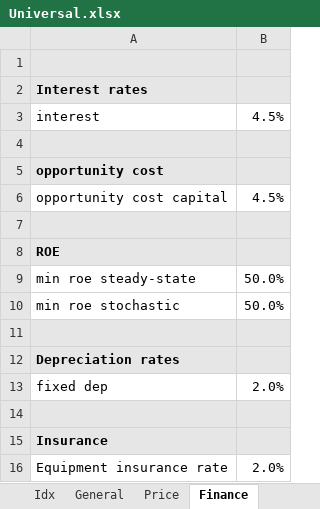
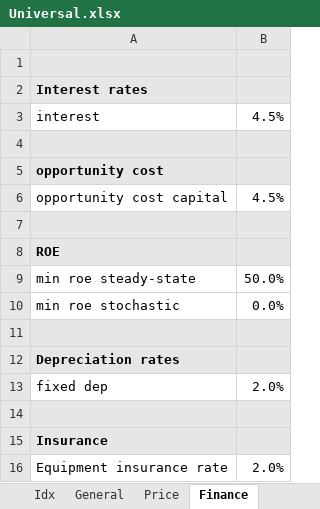
Before and after one commit to youngmr290/Australian-Farm-Optimisation-Model, an Excel workbook: Universal.xlsx, sheet Finance, drawn as a sheet; values as stored, in another font and other column widths than the file's, no borders; the diff names each change by its address in the sheet, - before the commit and + after, or states it on an @@ line.

```diff
--- a/Universal.xlsx (sheet Finance)
+++ b/Universal.xlsx (sheet Finance)
-B10: 50.0%
+B10: 0.0%
```
Also changed, not shown: 3 other files.
